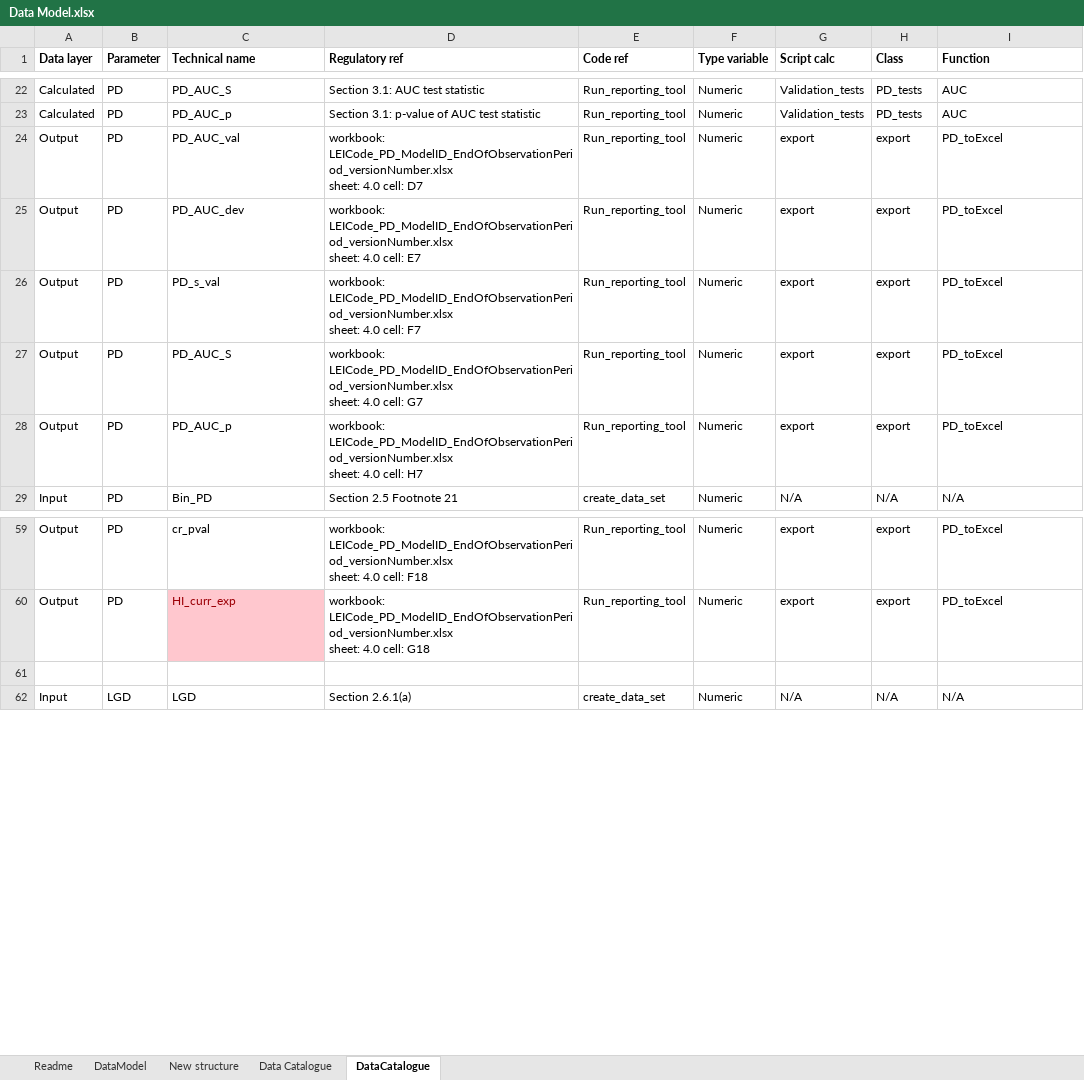
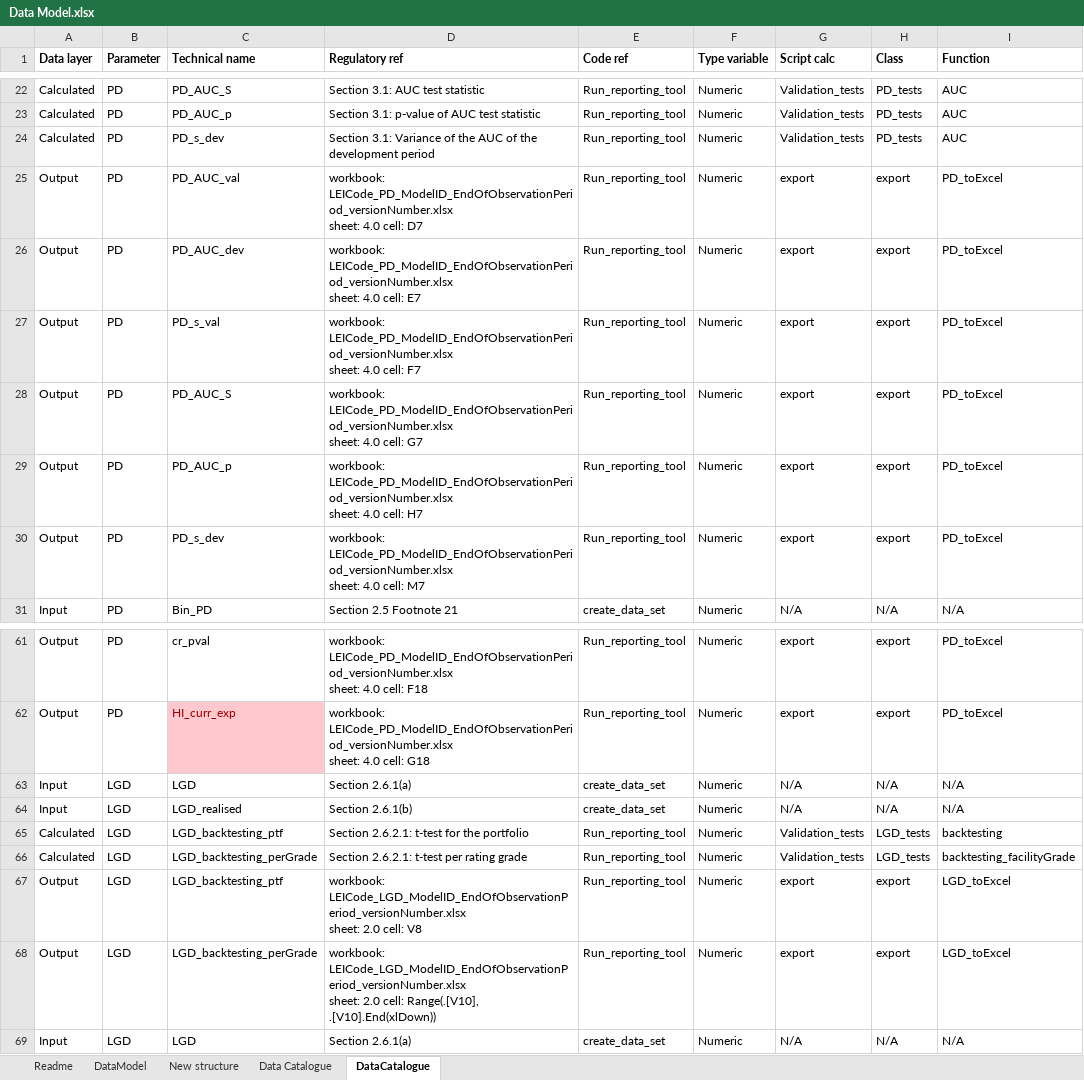
Before and after one commit to EY-BE-FSO-AI/ML4Credit, an Excel workbook: IRB models/Data Model.xlsx, sheet DataCatalogue, drawn as a sheet; only a part is shown, gaps mark what is left out; values as stored, in another font and other column widths than the file's, no borders; charts and pictures not drawn; addresses are those after the commit; ↵ is a line break in a cell; the diff covers the shown part only; the diff names each change by its address in the sheet, - before the commit and + after, or states it on an @@ line.

Commit message:
Data Model v0 - to validate

```diff
--- a/IRB models/Data Model.xlsx (sheet DataCatalogue)
+++ b/IRB models/Data Model.xlsx (sheet DataCatalogue)
+row 24: Calculated | PD | PD_s_dev | Section 3.1: Variance of the AUC of the development period | Run_reporting_tool | Numeric | Validation_tests | PD_tests | AUC
+row 30: Output | PD | PD_s_dev | workbook: LEICode_PD_ModelID_EndOfObservationPeriod_versionNumber.xlsx ↵ sheet: 4.0 cell: M7 | Run_reporting_tool | Numeric | export | export | PD_toExcel
-row 63: (empty)
+row 63: Input | LGD | LGD | Section 2.6.1(a) | create_data_set | Numeric | N/A | N/A | N/A
+row 64: Input | LGD | LGD_realised | Section 2.6.1(b) | create_data_set | Numeric | N/A | N/A | N/A
+row 65: Calculated | LGD | LGD_backtesting_ptf | Section 2.6.2.1: t-test for the portfolio | Run_reporting_tool | Numeric | Validation_tests | LGD_tests | backtesting
+row 66: Calculated | LGD | LGD_backtesting_perGrade | Section 2.6.2.1: t-test per rating grade | Run_reporting_tool | Numeric | Validation_tests | LGD_tests | backtesting_facilityGrade
+row 67: Output | LGD | LGD_backtesting_ptf | workbook: LEICode_LGD_ModelID_EndOfObservationPeriod_versionNumber.xlsx ↵ sheet: 2.0 cell: V8 | Run_reporting_tool | Numeric | export | export | LGD_toExcel
+row 68: Output | LGD | LGD_backtesting_perGrade | workbook: LEICode_LGD_ModelID_EndOfObservationPeriod_versionNumber.xlsx ↵ sheet: 2.0 cell: Range(.[V10], .[V10].End(xlDown)) | Run_reporting_tool | Numeric | export | export | LGD_toExcel
```
Also changed, not shown: 45 added rows and 4 edited cells elsewhere in this sheet, formulas that keep their value, charts or pictures.
